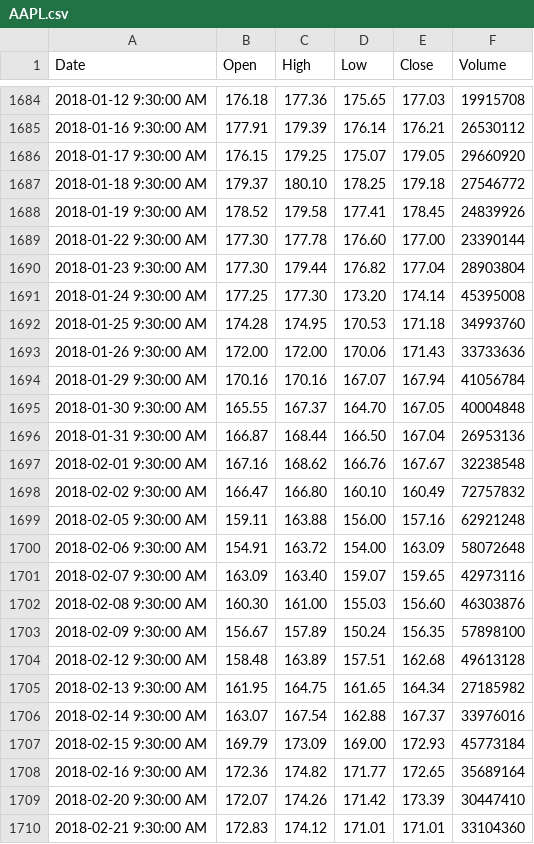
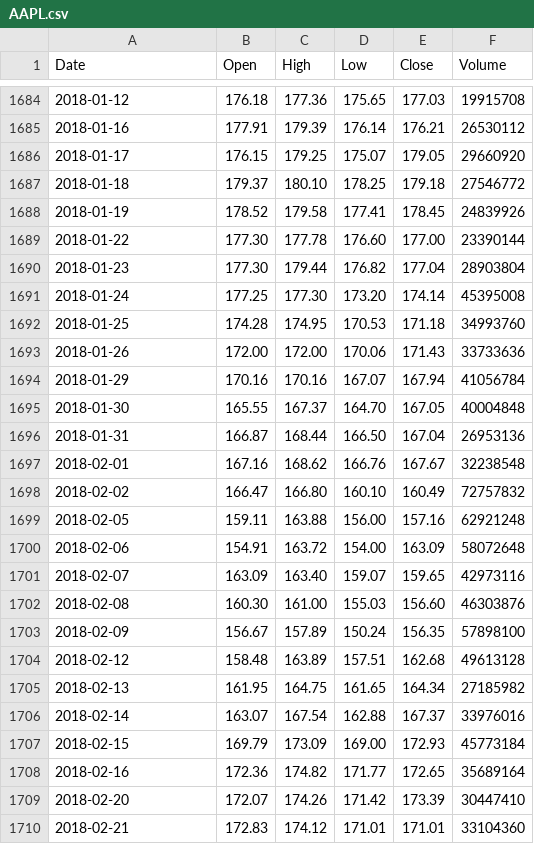
Before and after one commit to Biarys/bt_plat, a CSV file: stock_data/AAPL.csv, drawn as a sheet; only a part is shown, gaps mark what is left out; the diff covers the shown part only.

```diff
--- a/stock_data/AAPL.csv
+++ b/stock_data/AAPL.csv
@@ -1684,27 +1684,27 @@ Date,Open,High,Low,Close,Volume
-2018-01-12 9:30:00 AM,176.18,177.36,175.65,177.03,19915708
-2018-01-16 9:30:00 AM,177.91,179.39,176.14,176.21,26530112
-2018-01-17 9:30:00 AM,176.15,179.25,175.07,179.05,29660920
-2018-01-18 9:30:00 AM,179.37,180.10,178.25,179.18,27546772
-2018-01-19 9:30:00 AM,178.52,179.58,177.41,178.45,24839926
-2018-01-22 9:30:00 AM,177.30,177.78,176.60,177.00,23390144
-2018-01-23 9:30:00 AM,177.30,179.44,176.82,177.04,28903804
-2018-01-24 9:30:00 AM,177.25,177.30,173.20,174.14,45395008
-2018-01-25 9:30:00 AM,174.28,174.95,170.53,171.18,34993760
-2018-01-26 9:30:00 AM,172.00,172.00,170.06,171.43,33733636
-2018-01-29 9:30:00 AM,170.16,170.16,167.07,167.94,41056784
-2018-01-30 9:30:00 AM,165.55,167.37,164.70,167.05,40004848
-2018-01-31 9:30:00 AM,166.87,168.44,166.50,167.04,26953136
-2018-02-01 9:30:00 AM,167.16,168.62,166.76,167.67,32238548
-2018-02-02 9:30:00 AM,166.47,166.80,160.10,160.49,72757832
-2018-02-05 9:30:00 AM,159.11,163.88,156.00,157.16,62921248
-2018-02-06 9:30:00 AM,154.91,163.72,154.00,163.09,58072648
-2018-02-07 9:30:00 AM,163.09,163.40,159.07,159.65,42973116
-2018-02-08 9:30:00 AM,160.30,161.00,155.03,156.60,46303876
-2018-02-09 9:30:00 AM,156.67,157.89,150.24,156.35,57898100
-2018-02-12 9:30:00 AM,158.48,163.89,157.51,162.68,49613128
-2018-02-13 9:30:00 AM,161.95,164.75,161.65,164.34,27185982
-2018-02-14 9:30:00 AM,163.07,167.54,162.88,167.37,33976016
-2018-02-15 9:30:00 AM,169.79,173.09,169.00,172.93,45773184
-2018-02-16 9:30:00 AM,172.36,174.82,171.77,172.65,35689164
-2018-02-20 9:30:00 AM,172.07,174.26,171.42,173.39,30447410
-2018-02-21 9:30:00 AM,172.83,174.12,171.01,171.01,33104360
+2018-01-12,176.18,177.36,175.65,177.03,19915708
+2018-01-16,177.91,179.39,176.14,176.21,26530112
+2018-01-17,176.15,179.25,175.07,179.05,29660920
+2018-01-18,179.37,180.10,178.25,179.18,27546772
+2018-01-19,178.52,179.58,177.41,178.45,24839926
+2018-01-22,177.30,177.78,176.60,177.00,23390144
+2018-01-23,177.30,179.44,176.82,177.04,28903804
+2018-01-24,177.25,177.30,173.20,174.14,45395008
+2018-01-25,174.28,174.95,170.53,171.18,34993760
+2018-01-26,172.00,172.00,170.06,171.43,33733636
+2018-01-29,170.16,170.16,167.07,167.94,41056784
+2018-01-30,165.55,167.37,164.70,167.05,40004848
+2018-01-31,166.87,168.44,166.50,167.04,26953136
+2018-02-01,167.16,168.62,166.76,167.67,32238548
+2018-02-02,166.47,166.80,160.10,160.49,72757832
+2018-02-05,159.11,163.88,156.00,157.16,62921248
+2018-02-06,154.91,163.72,154.00,163.09,58072648
+2018-02-07,163.09,163.40,159.07,159.65,42973116
+2018-02-08,160.30,161.00,155.03,156.60,46303876
+2018-02-09,156.67,157.89,150.24,156.35,57898100
+2018-02-12,158.48,163.89,157.51,162.68,49613128
+2018-02-13,161.95,164.75,161.65,164.34,27185982
+2018-02-14,163.07,167.54,162.88,167.37,33976016
+2018-02-15,169.79,173.09,169.00,172.93,45773184
+2018-02-16,172.36,174.82,171.77,172.65,35689164
+2018-02-20,172.07,174.26,171.42,173.39,30447410
+2018-02-21,172.83,174.12,171.01,171.01,33104360
```
Also changed, not shown: 116 edited cells elsewhere in this file, stock_data/AA.csv.
